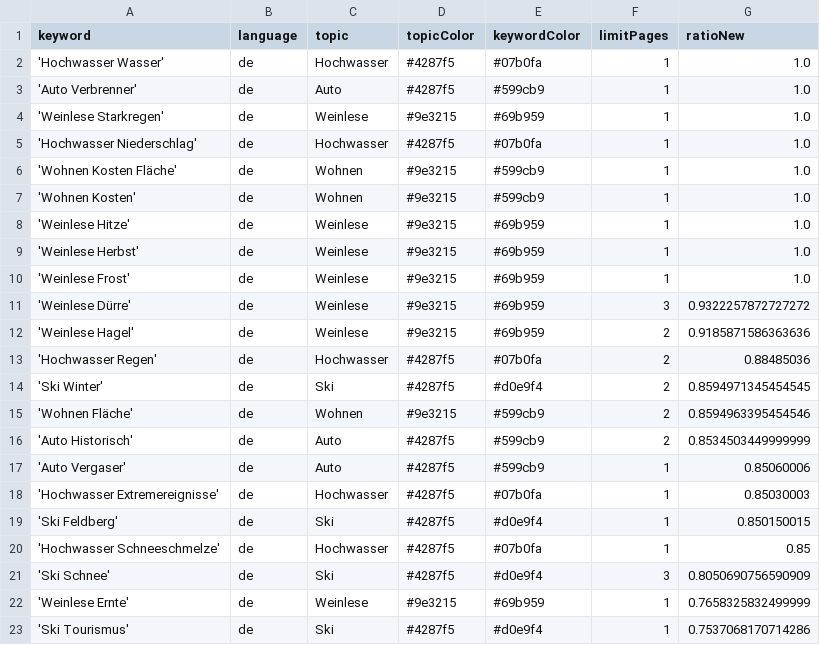
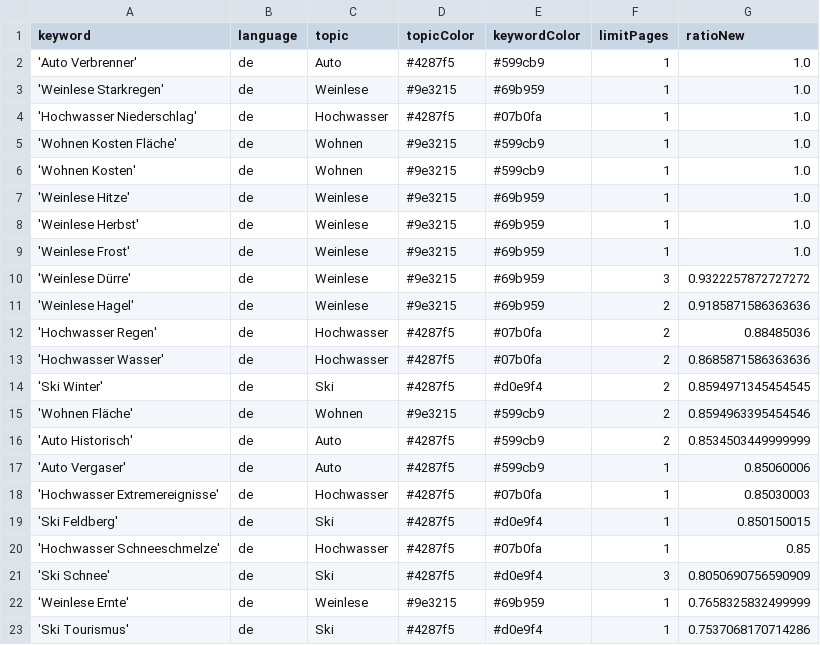
Before and after one commit to LuxiNecel-news/winterIsComing2, a CSV file: keywords.csv, drawn as a sheet.

```diff
--- a/keywords.csv
+++ b/keywords.csv
@@ -1,3 +1,2 @@
 keyword,language,topic,topicColor,keywordColor,limitPages,ratioNew
-'Hochwasser Wasser',de,Hochwasser,#4287f5,#07b0fa,1,1.0
 'Auto Verbrenner',de,Auto,#4287f5,#599cb9,1,1.0
@@ -13,2 +12,3 @@ keyword,language,topic,topicColor,keywordColor,limitPages,ratioNew
 'Hochwasser Regen',de,Hochwasser,#4287f5,#07b0fa,2,0.88485036
+'Hochwasser Wasser',de,Hochwasser,#4287f5,#07b0fa,2,0.8685871586363636
 'Ski Winter',de,Ski,#4287f5,#d0e9f4,2,0.8594971345454545
```
Also changed, not shown: csv/news_2022_10.csv, csv/news_2022_11.csv.
